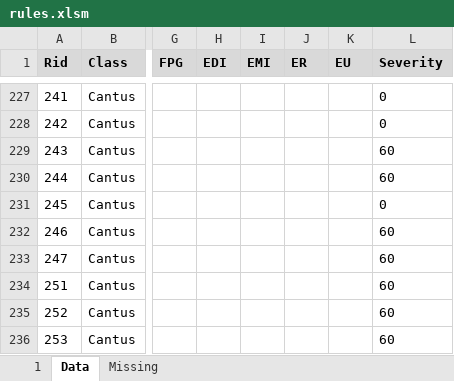
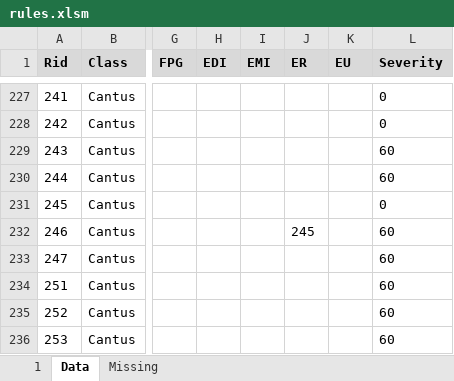
Before and after one commit to rualark/MGen, an Excel workbook: MGen/configs/rules/rules.xlsm, sheet Data, drawn as a sheet; only a part is shown, gaps mark what is left out; values as stored, in another font and other column widths than the file's, no borders; charts and pictures not drawn; the diff names each change by its address in the sheet, - before the commit and + after, or states it on an @@ line.

```diff
--- a/MGen/configs/rules/rules.xlsm (sheet Data)
+++ b/MGen/configs/rules/rules.xlsm (sheet Data)
-J232 (ER): (empty)
+J232 (ER): 245
```
Also changed, not shown: 6 other files.
